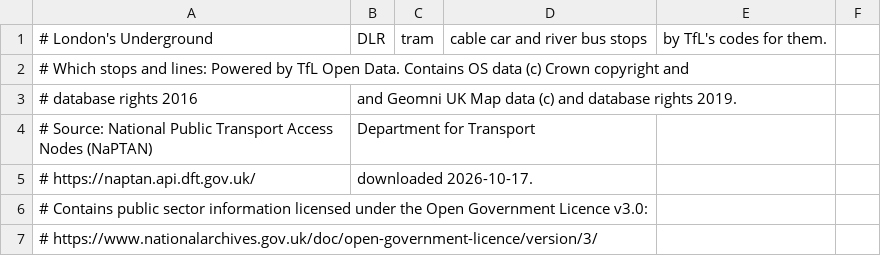
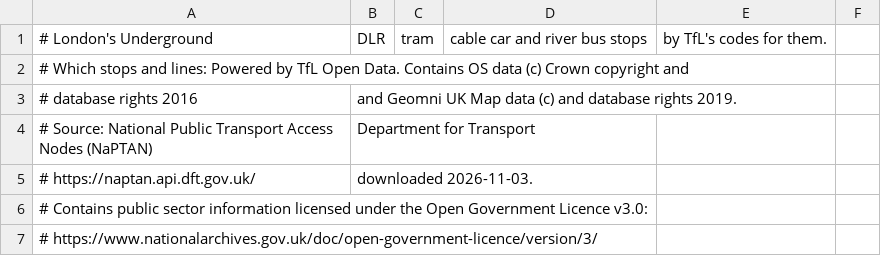
Before and after one commit to acornelissen/twobells, a CSV file: src/twobells/data/london_stops.csv, drawn as a sheet; only a part is shown.

```diff
--- a/src/twobells/data/london_stops.csv
+++ b/src/twobells/data/london_stops.csv
@@ -4,3 +4,3 @@
 # Source: National Public Transport Access Nodes (NaPTAN), Department for Transport,
-# https://naptan.api.dft.gov.uk/ , downloaded 2026-10-17.
+# https://naptan.api.dft.gov.uk/ , downloaded 2026-11-03.
 # Contains public sector information licensed under the Open Government Licence v3.0:
```
Also changed, not shown: src/twobells/data/gb_stations.csv, src/twobells/data/metrolink_stops.csv, 1 other file.
